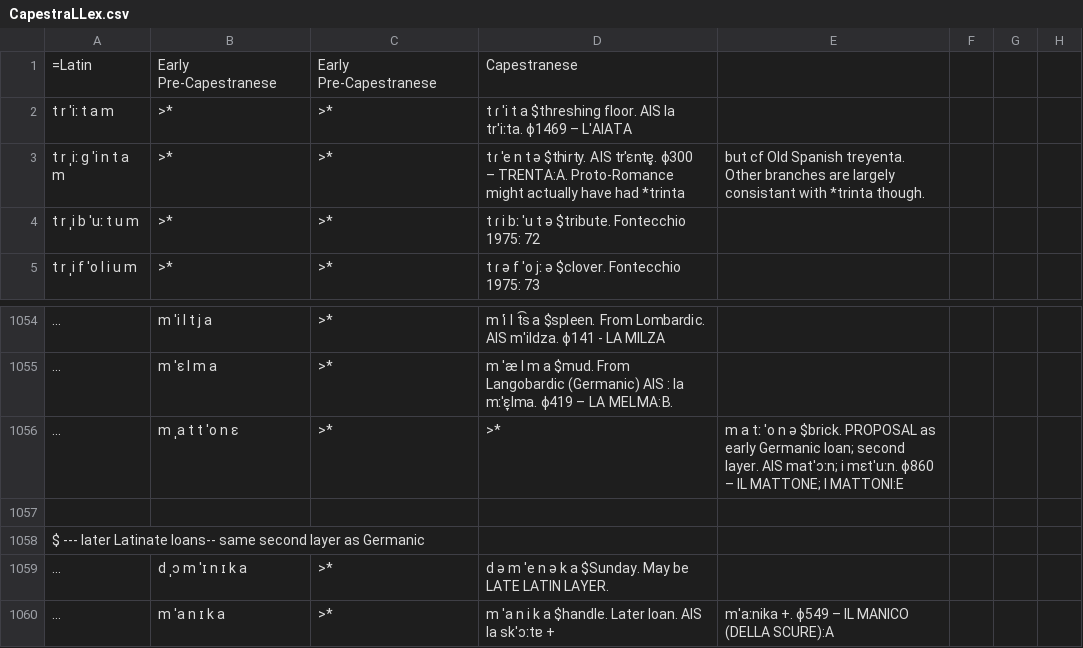
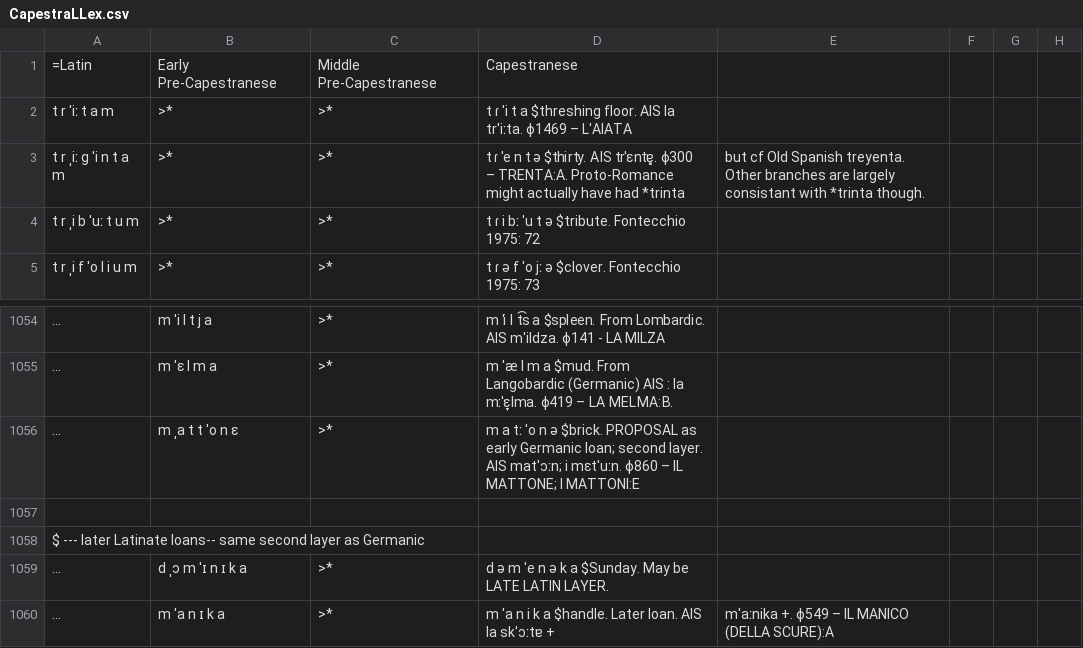
Before and after one commit to phonobank/Proto-phonobank, a CSV file: capestrano-experiment/CapestraLLex.csv, drawn as a sheet; only a part is shown, gaps mark what is left out; the diff names each change by its address in the sheet, - before the commit and + after, or states it on an @@ line.

```diff
--- a/capestrano-experiment/CapestraLLex.csv
+++ b/capestrano-experiment/CapestraLLex.csv
-C1: Early Pre-Capestranese
+C1: Middle Pre-Capestranese
-D1056: >*
+D1056: m a tː ˈo n ə $brick. PROPOSAL as early Germanic loan; second layer. AIS matˈɔːn; i mɛtˈuːn. ɸ860 – IL MATTONE; I MATTONI:E
-E1056: m a tː ˈo n ə $brick. PROPOSAL as early Germanic loan; second layer. AIS matˈɔːn; i mɛtˈuːn. ɸ860 – IL MATTONE; I MATTONI:E
+E1056: (empty)
```
Also changed, not shown: capestrano-experiment/CMcaprun/CMcaprun_rulewise_output_graph.csv, capestrano-experiment/CMcaprun/CMcaprun_stagewise_output_graph.csv, 54 other files.
